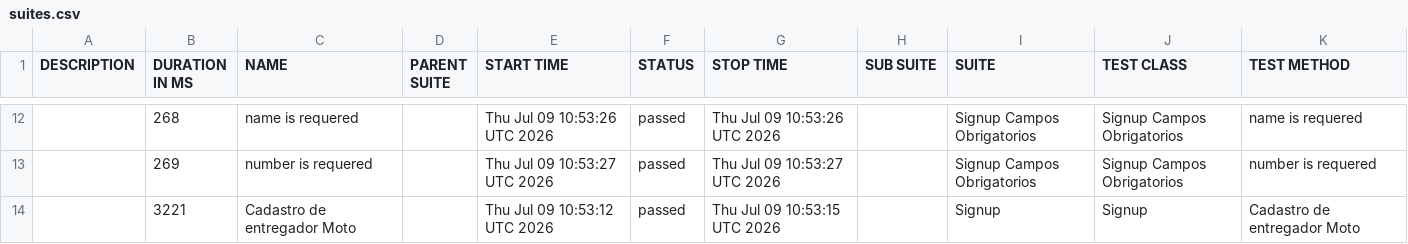
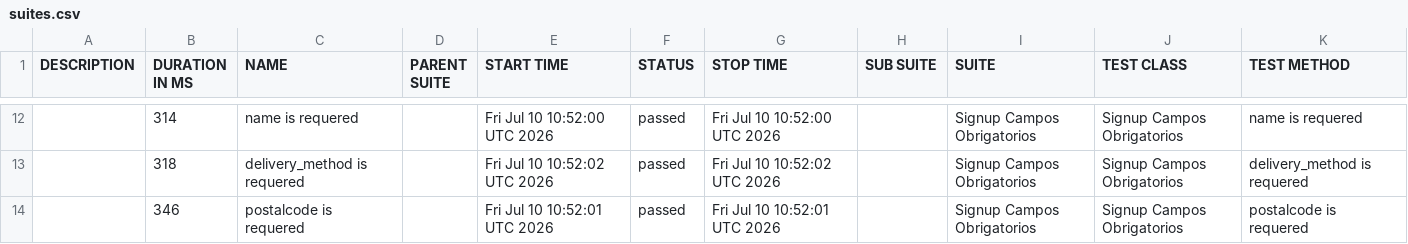
Before and after one commit to diegobbarbosa09/buger-eats-cypress, a CSV file: data/suites.csv, drawn as a sheet; only a part is shown, gaps mark what is left out; the diff covers the shown part only.

```diff
--- a/data/suites.csv
+++ b/data/suites.csv
@@ -12,3 +12,3 @@
-"","268","name is requered","","Thu Jul 09 10:53:26 UTC 2026","passed","Thu Jul 09 10:53:26 UTC 2026","","Signup Campos Obrigatorios","Signup Campos Obrigatorios","name is requered"
-"","269","number is requered","","Thu Jul 09 10:53:27 UTC 2026","passed","Thu Jul 09 10:53:27 UTC 2026","","Signup Campos Obrigatorios","Signup Campos Obrigatorios","number is requered"
-"","3221","Cadastro de entregador Moto","","Thu Jul 09 10:53:12 UTC 2026","passed","Thu Jul 09 10:53:15 UTC 2026","","Signup","Signup","Cadastro de entregador Moto"
+"","314","name is requered","","Fri Jul 10 10:52:00 UTC 2026","passed","Fri Jul 10 10:52:00 UTC 2026","","Signup Campos Obrigatorios","Signup Campos Obrigatorios","name is requered"
+"","318","delivery_method is requered","","Fri Jul 10 10:52:02 UTC 2026","passed","Fri Jul 10 10:52:02 UTC 2026","","Signup Campos Obrigatorios","Signup Campos Obrigatorios","delivery_method is requered"
+"","346","postalcode is requered","","Fri Jul 10 10:52:01 UTC 2026","passed","Fri Jul 10 10:52:01 UTC 2026","","Signup Campos Obrigatorios","Signup Campos Obrigatorios","postalcode is requered"
```
Also changed, not shown: 4 added rows, 4 removed rows and 24 edited cells elsewhere in this file, 40 other files.
